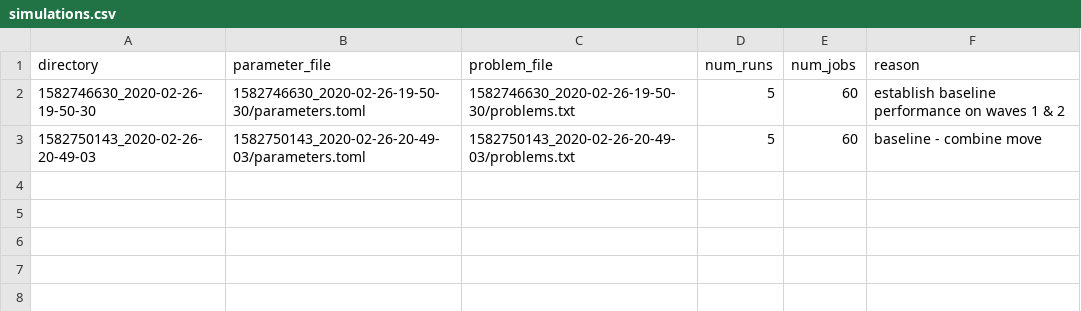
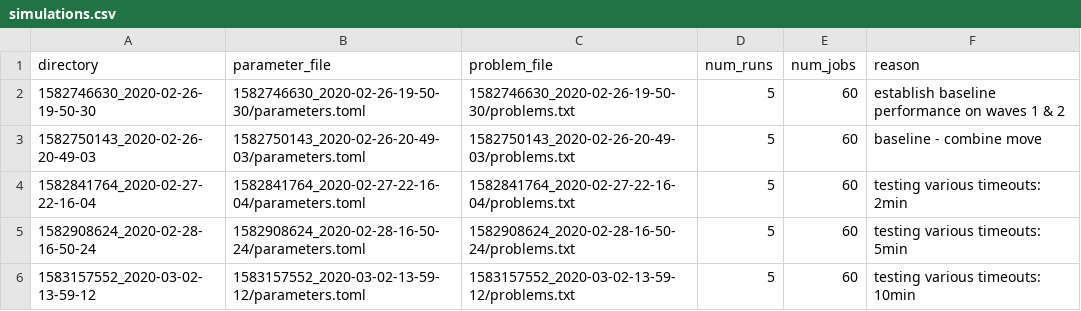
Before and after one commit to joshrule/list-routine-learning-rs, a CSV file: out/simulations.csv, drawn as a sheet.

Commit message:
run three more baseline simulations

```diff
--- a/out/simulations.csv
+++ b/out/simulations.csv
@@ -3 +3,4 @@ directory,parameter_file,problem_file,num_runs,num_jobs,reason
 "1582750143_2020-02-26-20-49-03","1582750143_2020-02-26-20-49-03/parameters.toml","1582750143_2020-02-26-20-49-03/problems.txt",5,60,"baseline - combine move"
+"1582841764_2020-02-27-22-16-04","1582841764_2020-02-27-22-16-04/parameters.toml","1582841764_2020-02-27-22-16-04/problems.txt",5,60,"testing various timeouts: 2min"
+"1582908624_2020-02-28-16-50-24","1582908624_2020-02-28-16-50-24/parameters.toml","1582908624_2020-02-28-16-50-24/problems.txt",5,60,"testing various timeouts: 5min"
+"1583157552_2020-03-02-13-59-12","1583157552_2020-03-02-13-59-12/parameters.toml","1583157552_2020-03-02-13-59-12/problems.txt",5,60,"testing various timeouts: 10min"
```
Also changed, not shown: 18 other files.
